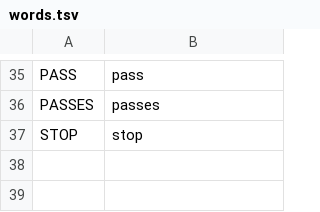
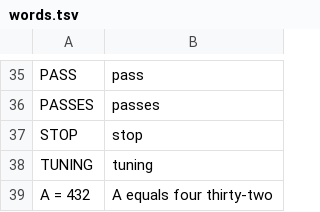
Before and after one commit to sethgraves/fm1-amb, a TSV file: tape/words.tsv, drawn as a sheet; only a part is shown, gaps mark what is left out; the diff names each change by its address in the sheet, - before the commit and + after, or states it on an @@ line.

```diff
--- a/tape/words.tsv
+++ b/tape/words.tsv
+row 38: TUNING | tuning
+row 39: A = 432 | A equals four thirty-two
```
Also changed, not shown: 5 other files.
